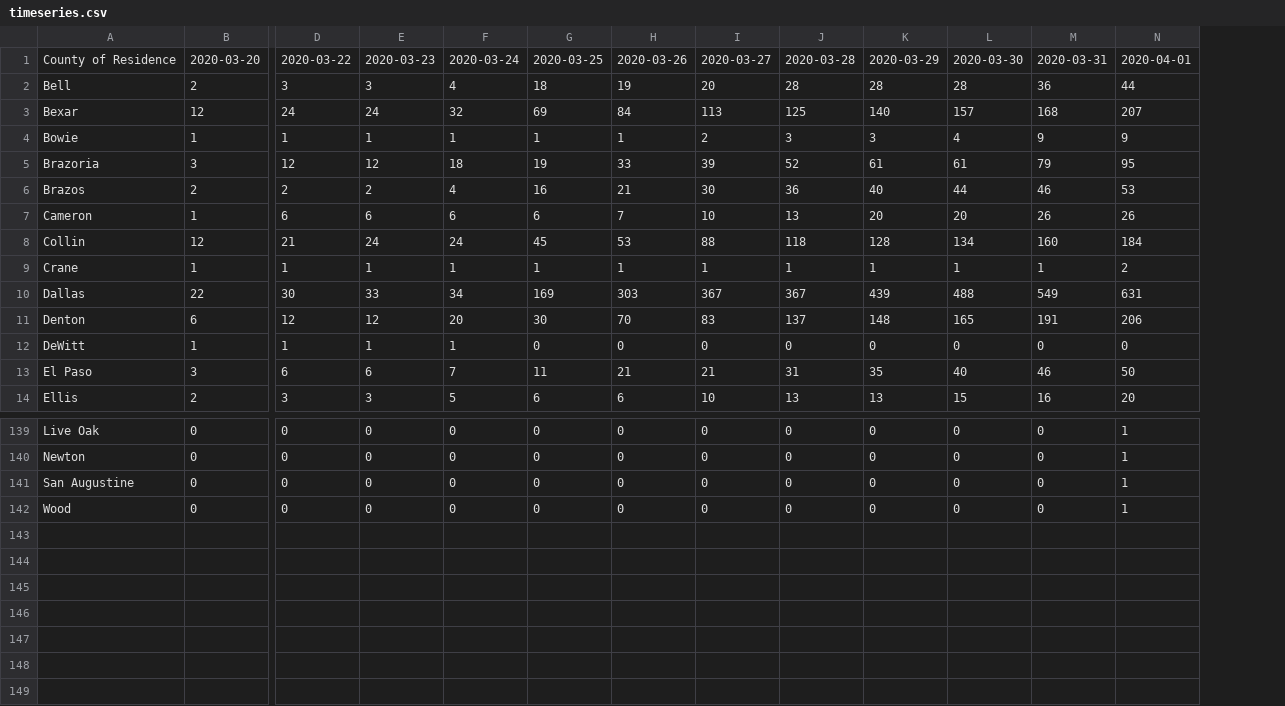
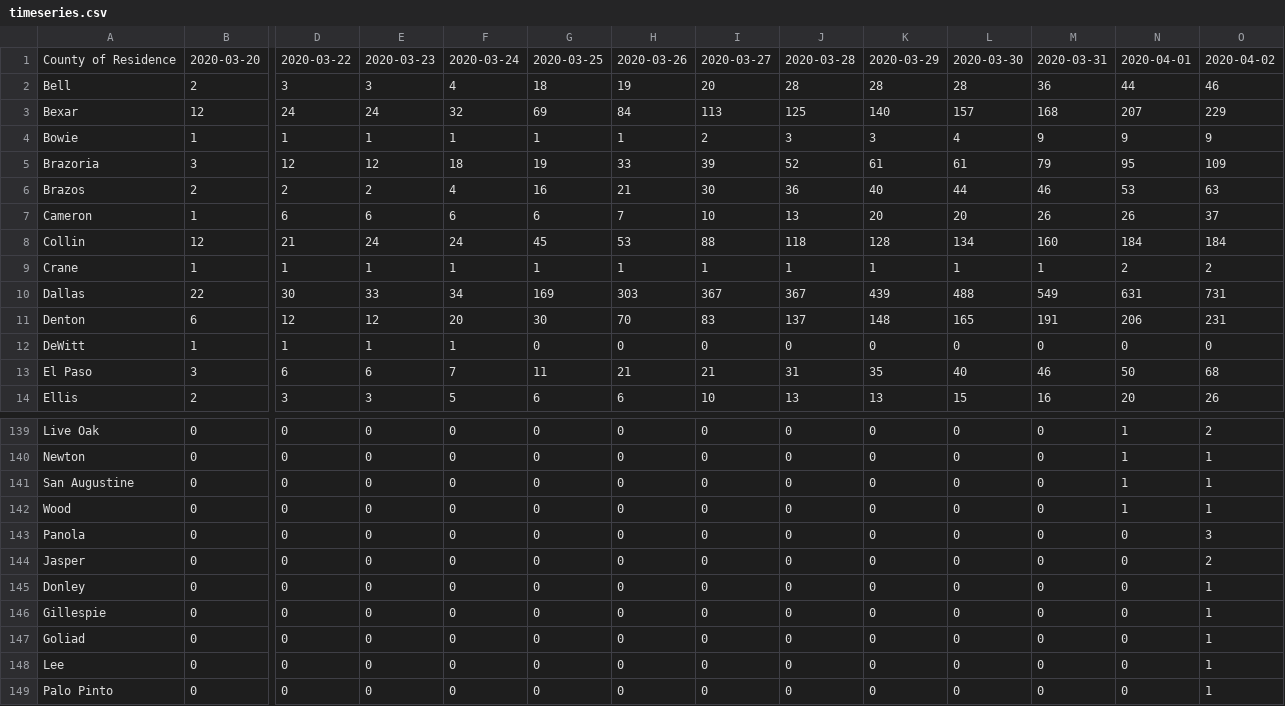
Before and after one commit to RasterBurn/texascovid19, a CSV file: data/timeseries.csv, drawn as a sheet; only a part is shown, gaps mark what is left out; rows hold the shown columns only; the diff names each change by its address in the sheet, - before the commit and + after, or states it on an @@ line.

Commit message:
update data

```diff
--- a/data/timeseries.csv
+++ b/data/timeseries.csv
+column O, rows 1-14: 2020-04-02 | 46 | 229 | 9 | 109 | 63 | 37 | 184 | 2 | 731 | 231 | 0 | 68 | 26; rows 139-142: 2 | 1 | 1 | 1
+row 143: Panola | 0 | 0 | 0 | 0 | 0 | 0 | 0 | 0 | 0 | 0 | 0 | 0 | 3
+row 144: Jasper | 0 | 0 | 0 | 0 | 0 | 0 | 0 | 0 | 0 | 0 | 0 | 0 | 2
+row 145: Donley | 0 | 0 | 0 | 0 | 0 | 0 | 0 | 0 | 0 | 0 | 0 | 0 | 1
+row 146: Gillespie | 0 | 0 | 0 | 0 | 0 | 0 | 0 | 0 | 0 | 0 | 0 | 0 | 1
+row 147: Goliad | 0 | 0 | 0 | 0 | 0 | 0 | 0 | 0 | 0 | 0 | 0 | 0 | 1
+row 148: Lee | 0 | 0 | 0 | 0 | 0 | 0 | 0 | 0 | 0 | 0 | 0 | 0 | 1
+row 149: Palo Pinto | 0 | 0 | 0 | 0 | 0 | 0 | 0 | 0 | 0 | 0 | 0 | 0 | 1
```
Also changed, not shown: data/wilco/bycity/timeseries.csv, data/wilco/bystatus/timeseries.csv, 9 other files.
